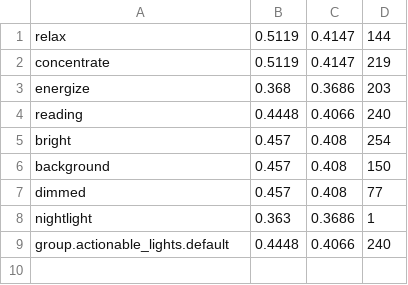
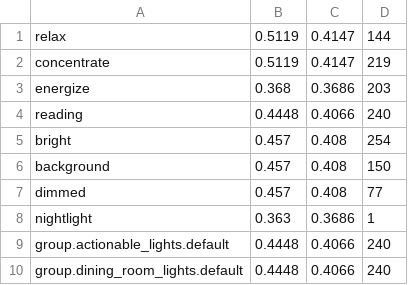
Before and after one commit to brianhanifin/Home-Assistant-Config, a CSV file: light_profiles.csv, drawn as a sheet.

Commit message:
light profiles: default dining room settings

```diff
--- a/light_profiles.csv
+++ b/light_profiles.csv
@@ -9 +9,2 @@ nightlight,0.363,0.3686,1
 group.actionable_lights.default,0.4448,0.4066,240
+group.dining_room_lights.default,0.4448,0.4066,240
```
